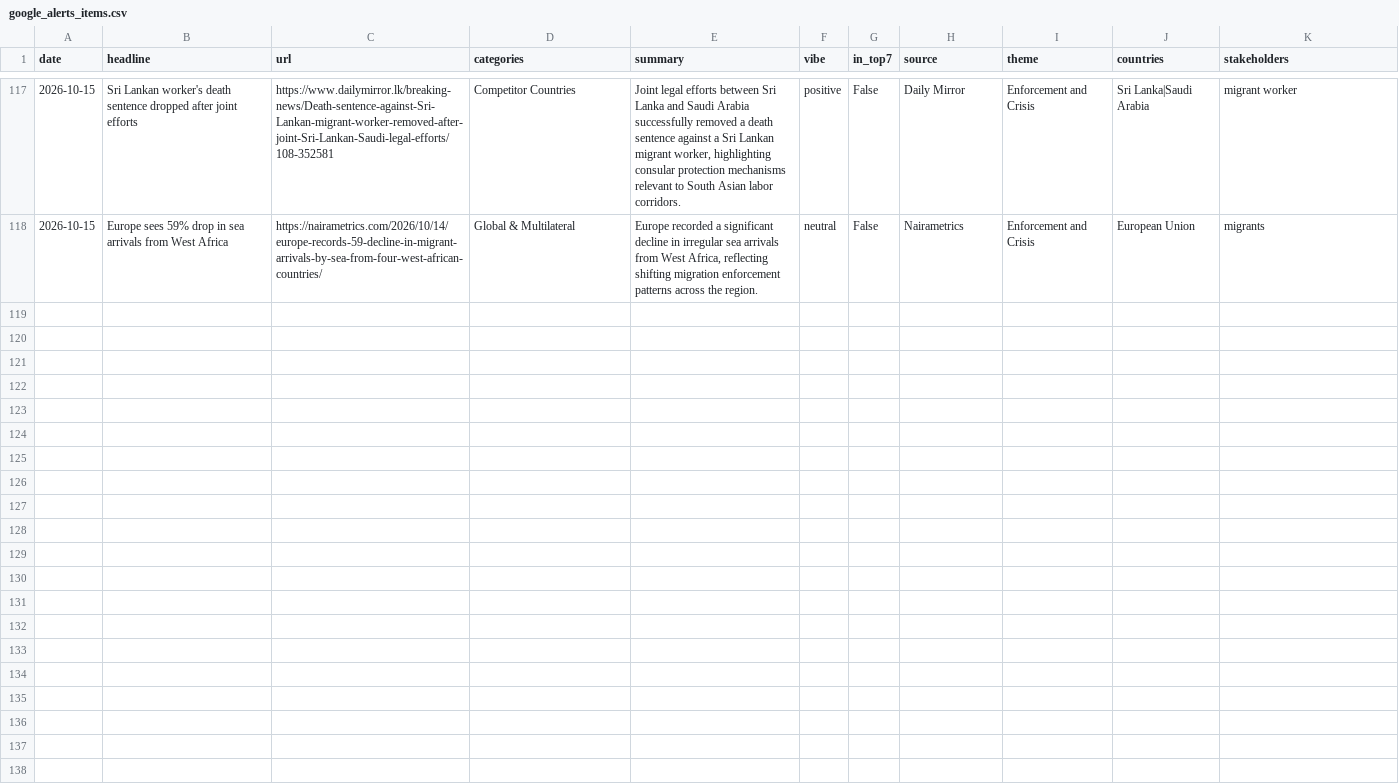
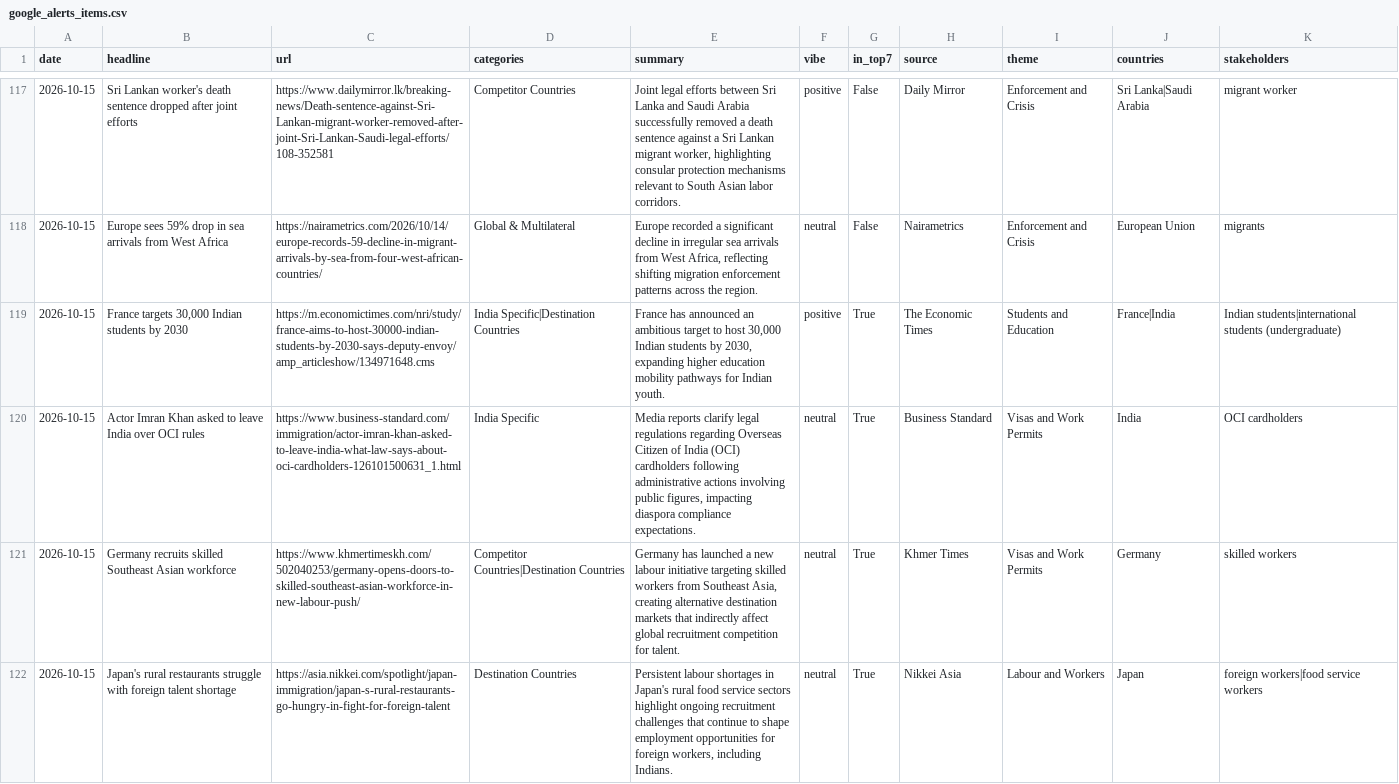
Before and after one commit to tharunkm-104/gati-gsm-news-tracker, a CSV file: data/google_alerts_items.csv, drawn as a sheet; only a part is shown, gaps mark what is left out; the diff covers the shown part only.

```diff
--- a/data/google_alerts_items.csv
+++ b/data/google_alerts_items.csv
@@ -118 +118,5 @@ date,headline,url,categories,summary,vibe,in_top7,source,theme,countries,stakeho
 2026-10-15,Europe sees 59% drop in sea arrivals from West Africa,https://nairametrics.com/2026/10/14/europe-records-59-decline-in-migrant-arrivals-by-sea-from-four-west-african-countries/,Global & Multilateral,"Europe recorded a significant decline in irregular sea arrivals from West Africa, reflecting shifting migration enforcement patterns across the region.",neutral,False,Nairametrics,Enforcement and Crisis,European Union,migrants
+2026-10-15,"France targets 30,000 Indian students by 2030",https://m.economictimes.com/nri/study/france-aims-to-host-30000-indian-students-by-2030-says-deputy-envoy/amp_articleshow/134971648.cms,India Specific|Destination Countries,"France has announced an ambitious target to host 30,000 Indian students by 2030, expanding higher education mobility pathways for Indian youth.",positive,True,The Economic Times,Students and Education,France|India,Indian students|international students (undergraduate)
+2026-10-15,Actor Imran Khan asked to leave India over OCI rules,https://www.business-standard.com/immigration/actor-imran-khan-asked-to-leave-india-what-law-says-about-oci-cardholders-126101500631_1.html,India Specific,"Media reports clarify legal regulations regarding Overseas Citizen of India (OCI) cardholders following administrative actions involving public figures, impacting diaspora compliance expectations.",neutral,True,Business Standard,Visas and Work Permits,India,OCI cardholders
+2026-10-15,Germany recruits skilled Southeast Asian workforce,https://www.khmertimeskh.com/502040253/germany-opens-doors-to-skilled-southeast-asian-workforce-in-new-labour-push/,Competitor Countries|Destination Countries,"Germany has launched a new labour initiative targeting skilled workers from Southeast Asia, creating alternative destination markets that indirectly affect global recruitment competition for talent.",neutral,True,Khmer Times,Visas and Work Permits,Germany,skilled workers
+2026-10-15,Japan's rural restaurants struggle with foreign talent shortage,https://asia.nikkei.com/spotlight/japan-immigration/japan-s-rural-restaurants-go-hungry-in-fight-for-foreign-talent,Destination Countries,"Persistent labour shortages in Japan's rural food service sectors highlight ongoing recruitment challenges that continue to shape employment opportunities for foreign workers, including Indians.",neutral,True,Nikkei Asia,Labour and Workers,Japan,foreign workers|food service workers
```
Also changed, not shown: 4 added rows elsewhere in this file.
